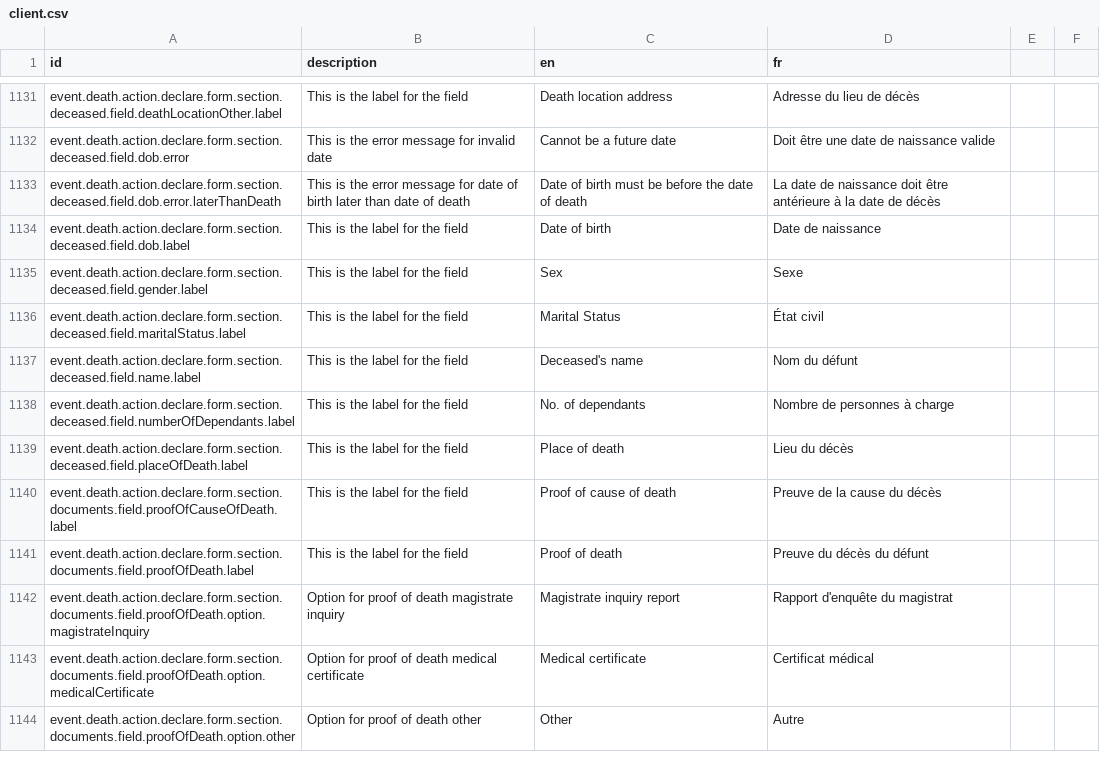
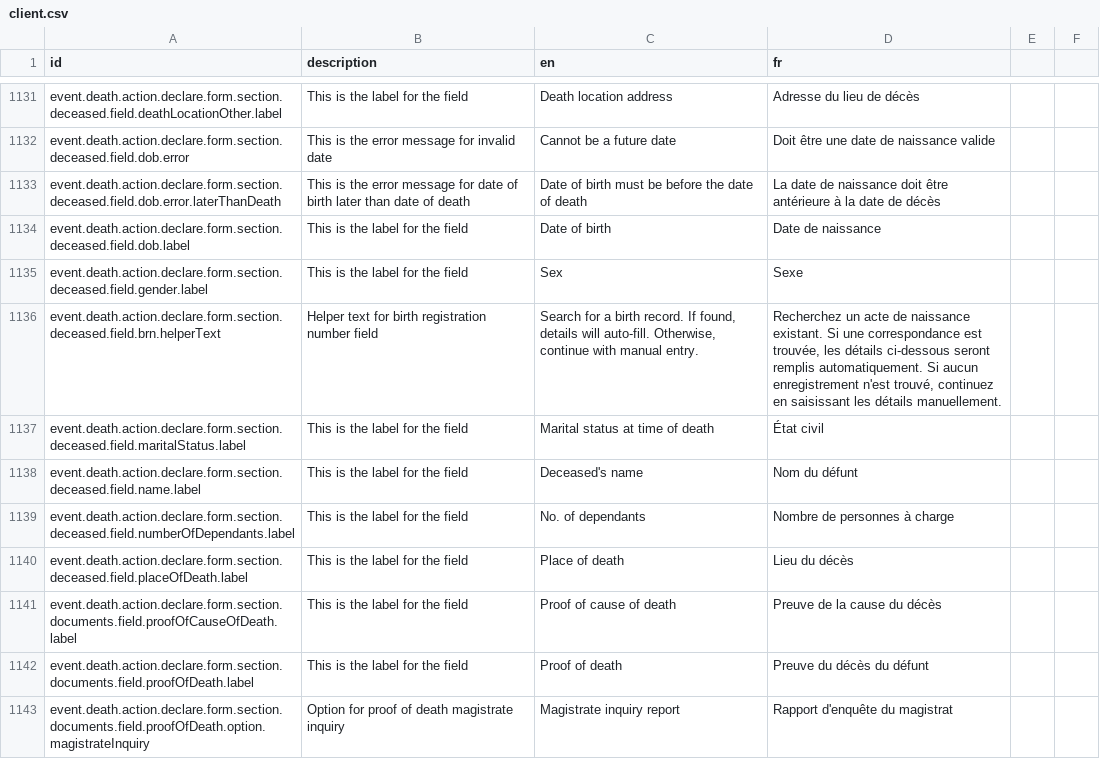
Before and after one commit to opencrvs/opencrvs-countryconfig, a CSV file: src/translations/client.csv, drawn as a sheet; only a part is shown, gaps mark what is left out; the shorter side is filled out with more unchanged rows.

Commit message:
Merged PR 75: Fixes for Deceased Details Page in Declaration Form of Death Event
fix: update marital status label for deceased in death declaration form

Related work items: #48

```diff
--- a/src/translations/client.csv
+++ b/src/translations/client.csv
@@ -1137,3 +1137,4 @@ event.death.action.declare.form.section.deceased.field.dob.label,This is the lab
 event.death.action.declare.form.section.deceased.field.gender.label,This is the label for the field,Sex,Sexe
-event.death.action.declare.form.section.deceased.field.maritalStatus.label,This is the label for the field,Marital Status,État civil
+event.death.action.declare.form.section.deceased.field.brn.helperText,Helper text for birth registration number field,"Search for a birth record. If found, details will auto-fill. Otherwise, continue with manual entry.","Recherchez un acte de naissance existant. Si une correspondance est trouvée, les détails ci-dessous seront remplis automatiquement. Si aucun enregistrement n'est trouvé, continuez en saisissant les détails manuellement."
+event.death.action.declare.form.section.deceased.field.maritalStatus.label,This is the label for the field,Marital status at time of death,État civil
 event.death.action.declare.form.section.deceased.field.name.label,This is the label for the field,Deceased's name,Nom du défunt
```
